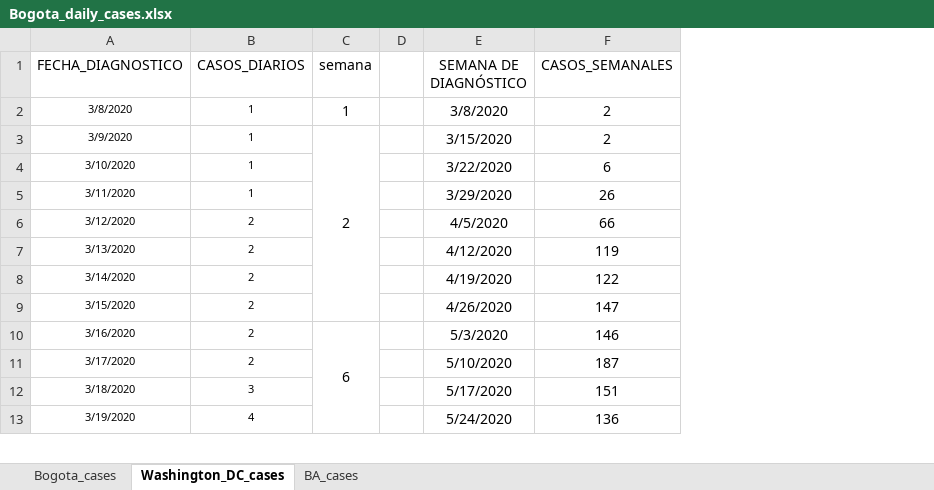
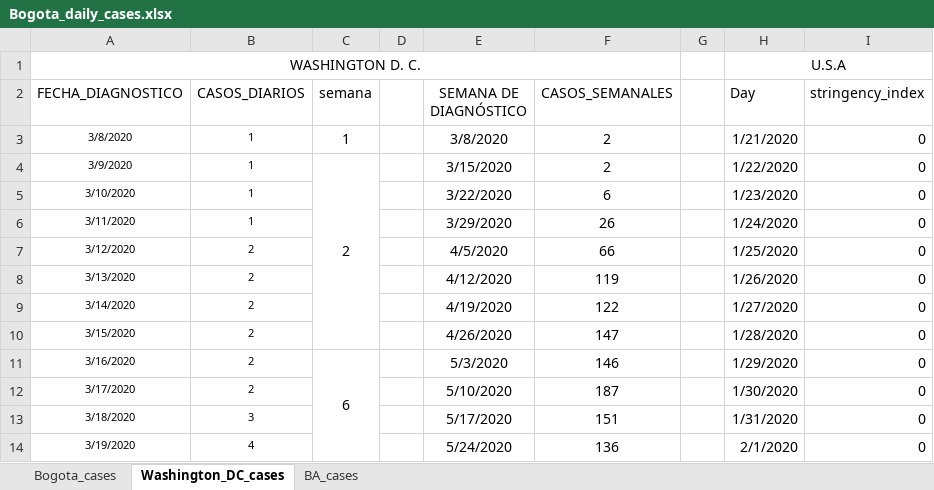
Before and after one commit to carlosfpardo/covid-transport, an Excel workbook: Bogota_daily_cases.xlsx, sheet Washington_DC_cases, drawn as a sheet; only a part is shown; values as stored, in another font and other column widths than the file's, no borders; charts and pictures not drawn; addresses are those after the commit; the diff covers the shown part only; the diff names each change by its address in the sheet, - before the commit and + after, or states it on an @@ line.

Commit message:
Update Bogota_daily_cases.xlsx

```diff
--- a/Bogota_daily_cases.xlsx (sheet Washington_DC_cases)
+++ b/Bogota_daily_cases.xlsx (sheet Washington_DC_cases)
+column G, empty
+column H (Day), rows 3-14: 1/21/2020 | 1/22/2020 | 1/23/2020 | 1/24/2020 | 1/25/2020 | 1/26/2020 | 1/27/2020 | 1/28/2020 | 1/29/2020 | 1/30/2020 | 1/31/2020 | 2/1/2020
+column I (stringency_index), rows 3-14: all 0
+row 1: WASHINGTON D. C. |  |  |  |  |  |  | U.S.A
```
Also changed, not shown: 71 added rows elsewhere in this sheet, sheet Bogota_cases, sheet BA_cases, formulas that keep their value, hidden cells, charts or pictures.
